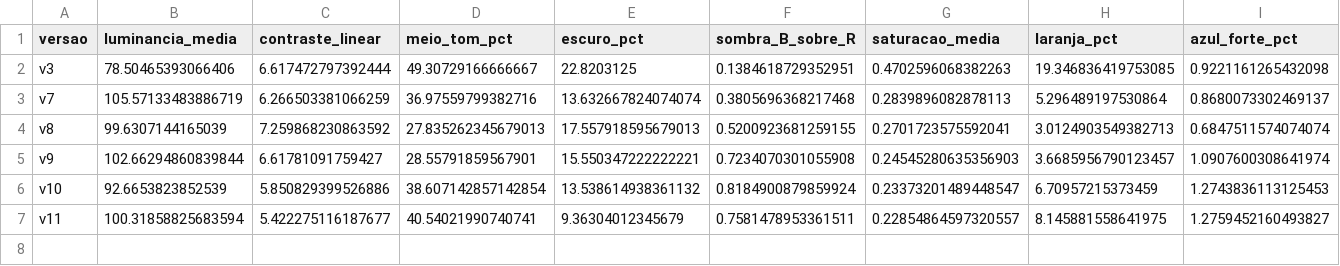
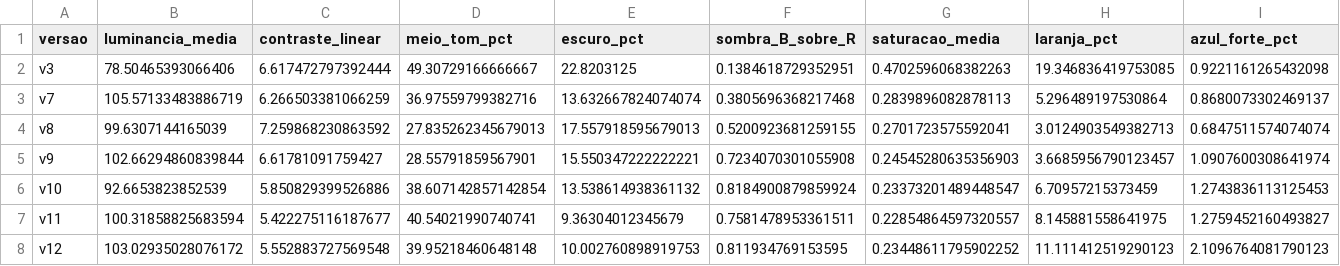
Before and after one commit to LulianoM/machine-vision-favelas, a CSV file: 06-resultados/teste_fidelidade.csv, drawn as a sheet; only a part is shown; rows hold the shown columns only; the diff names each change by its address in the sheet, - before the commit and + after, or states it on an @@ line.

```diff
--- a/06-resultados/teste_fidelidade.csv
+++ b/06-resultados/teste_fidelidade.csv
+row 8: v12 | 103.02935028076172 | 5.552883727569548 | 39.95218460648148 | 10.002760898919753 | 0.811934769153595 | 0.23448611795902252 | 11.111412519290123 | 2.1096764081790123
```
Also changed, not shown: 5 other files.
